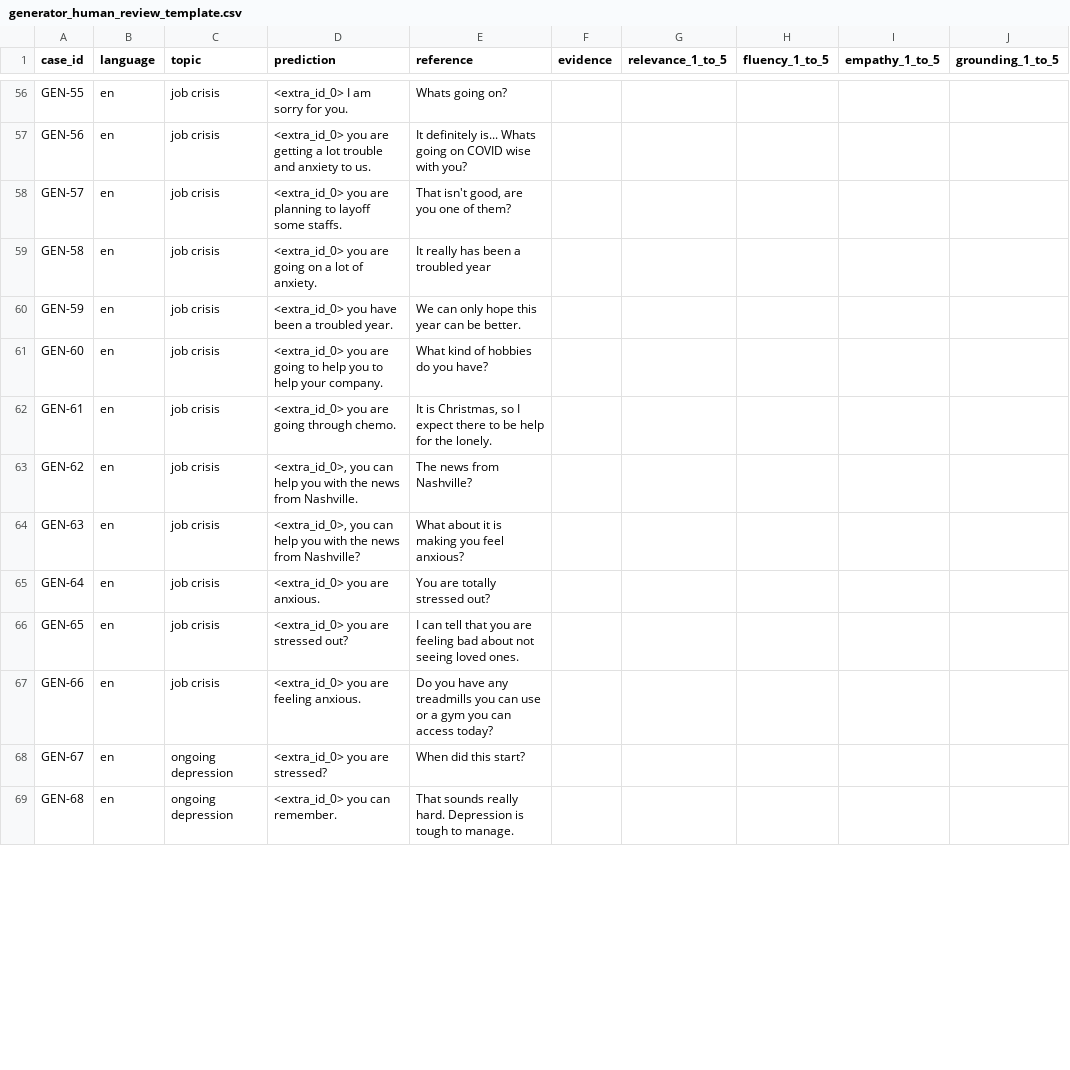
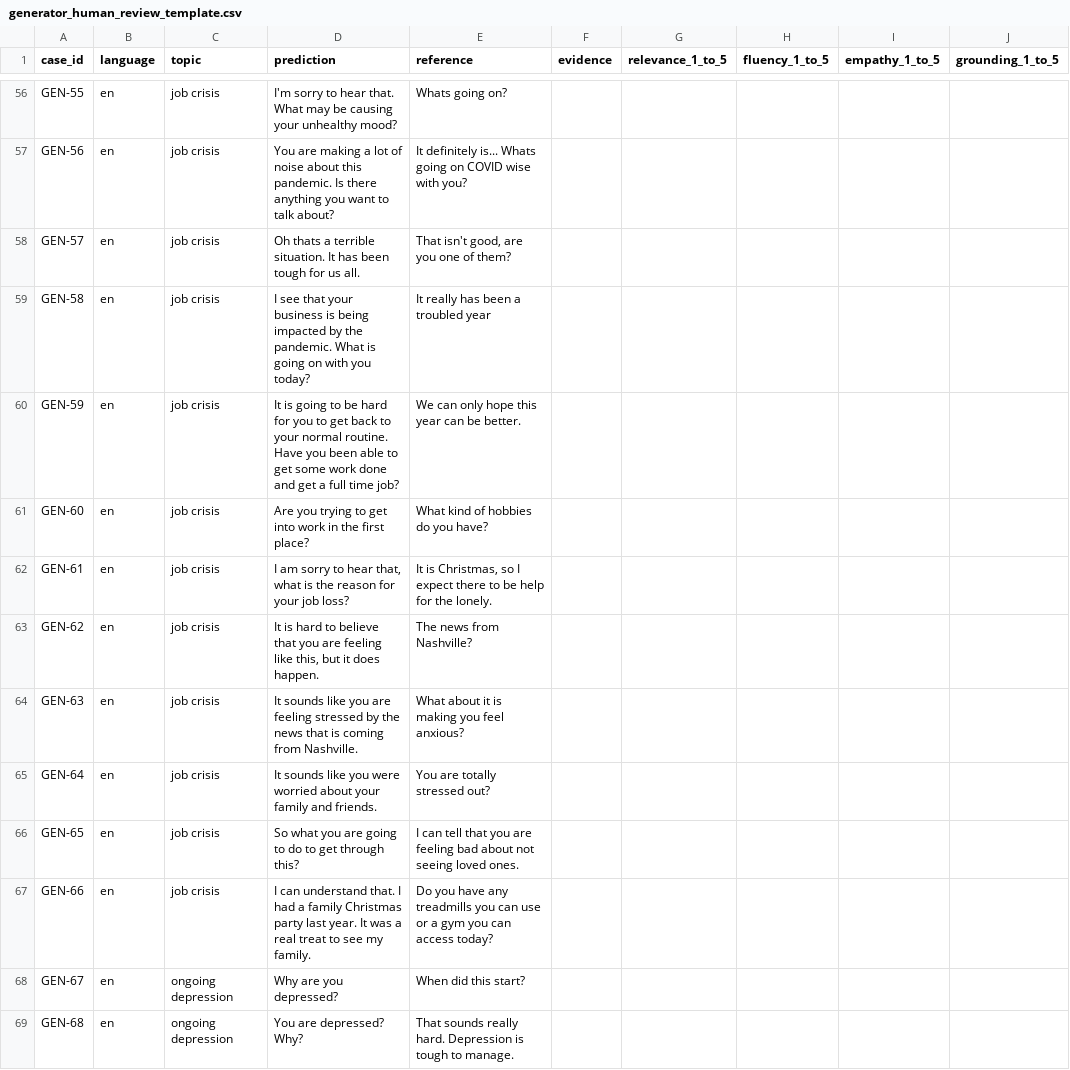
Before and after one commit to IrutingaboRaissa/UMUBYEYI, a CSV file: reports/system_evaluation/generator_human_review_template.csv, drawn as a sheet; only a part is shown, gaps mark what is left out; the diff covers the shown part only; the diff names each change by its address in the sheet, - before the commit and + after, or states it on an @@ line.

```diff
--- a/reports/system_evaluation/generator_human_review_template.csv
+++ b/reports/system_evaluation/generator_human_review_template.csv
-D56 (prediction): <extra_id_0> I am sorry for you.
+D56 (prediction): I'm sorry to hear that. What may be causing your unhealthy mood?
-D57 (prediction): <extra_id_0> you are getting a lot trouble and anxiety to us.
+D57 (prediction): You are making a lot of noise about this pandemic. Is there anything you want to talk about?
-D58 (prediction): <extra_id_0> you are planning to layoff some staffs.
+D58 (prediction): Oh thats a terrible situation. It has been tough for us all.
-D59 (prediction): <extra_id_0> you are going on a lot of anxiety.
+D59 (prediction): I see that your business is being impacted by the pandemic. What is going on with you today?
-D60 (prediction): <extra_id_0> you have been a troubled year.
+D60 (prediction): It is going to be hard for you to get back to your normal routine. Have you been able to get some work done and get a full time job?
-D61 (prediction): <extra_id_0> you are going to help you to help your company.
+D61 (prediction): Are you trying to get into work in the first place?
-D62 (prediction): <extra_id_0> you are going through chemo.
+D62 (prediction): I am sorry to hear that, what is the reason for your job loss?
-D63 (prediction): <extra_id_0>, you can help you with the news from Nashville.
+D63 (prediction): It is hard to believe that you are feeling like this, but it does happen.
-D64 (prediction): <extra_id_0>, you can help you with the news from Nashville?
+D64 (prediction): It sounds like you are feeling stressed by the news that is coming from Nashville.
-D65 (prediction): <extra_id_0> you are anxious.
+D65 (prediction): It sounds like you were worried about your family and friends.
-D66 (prediction): <extra_id_0> you are stressed out?
+D66 (prediction): So what you are going to do to get through this?
-D67 (prediction): <extra_id_0> you are feeling anxious.
+D67 (prediction): I can understand that. I had a family Christmas party last year. It was a real treat to see my family.
-D68 (prediction): <extra_id_0> you are stressed?
+D68 (prediction): Why are you depressed?
-D69 (prediction): <extra_id_0> you can remember.
+D69 (prediction): You are depressed? Why?
```
Also changed, not shown: 86 edited cells elsewhere in this file, 10 other files.
